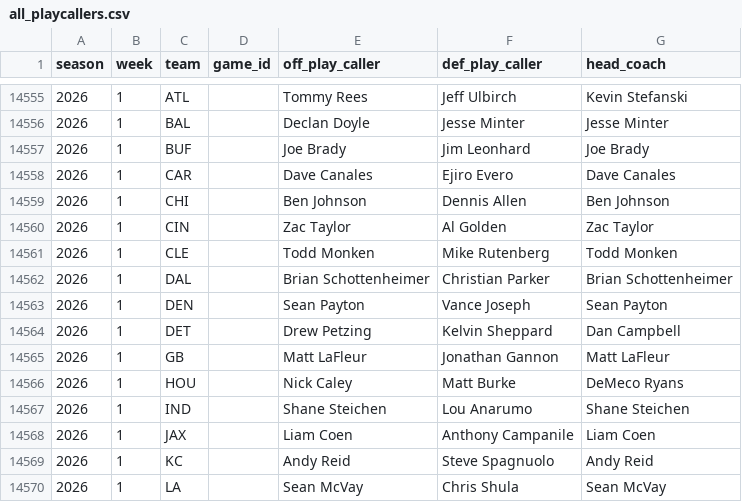
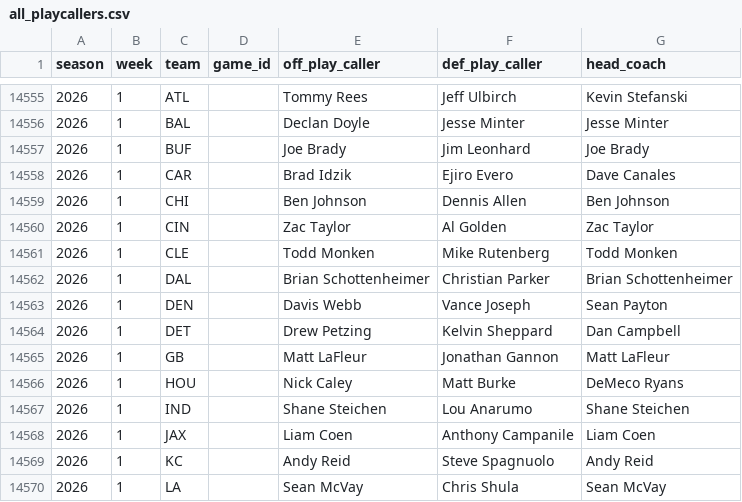
Before and after one commit to samhoppen/NFL_public, a CSV file: data/all_playcallers.csv, drawn as a sheet; only a part is shown, gaps mark what is left out.

Commit message:
changes to DEN/CAR offensive play caller for 2026

```diff
--- a/data/all_playcallers.csv
+++ b/data/all_playcallers.csv
@@ -14557,3 +14557,3 @@ season,week,team,game_id,off_play_caller,def_play_caller,head_coach
 2026,1,BUF,,Joe Brady,Jim Leonhard,Joe Brady
-2026,1,CAR,,Dave Canales,Ejiro Evero,Dave Canales
+2026,1,CAR,,Brad Idzik,Ejiro Evero,Dave Canales
 2026,1,CHI,,Ben Johnson,Dennis Allen,Ben Johnson
@@ -14562,3 +14562,3 @@ season,week,team,game_id,off_play_caller,def_play_caller,head_coach
 2026,1,DAL,,Brian Schottenheimer,Christian Parker,Brian Schottenheimer
-2026,1,DEN,,Sean Payton,Vance Joseph,Sean Payton
+2026,1,DEN,,Davis Webb,Vance Joseph,Sean Payton
 2026,1,DET,,Drew Petzing,Kelvin Sheppard,Dan Campbell
```
